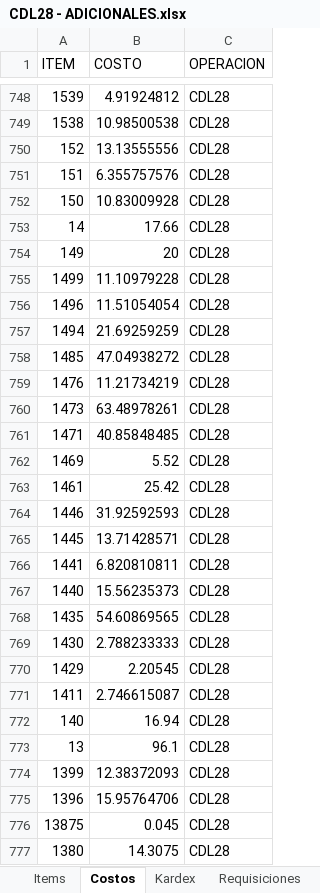
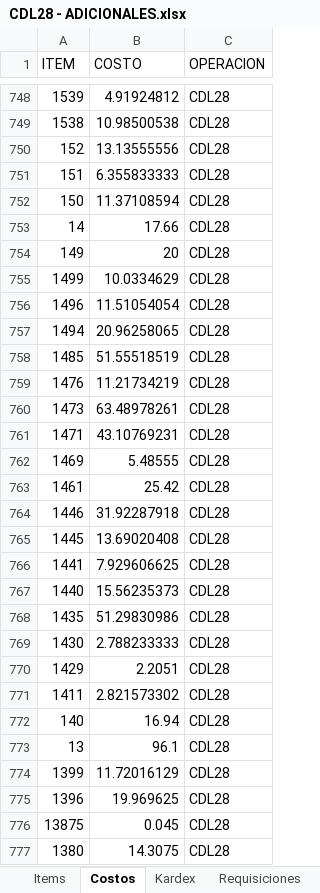
Before and after one commit to AlvaroCornejo/EBC_PEDIDOS_ADICIONALES, an Excel workbook: data/CDL28 - ADICIONALES.xlsx, sheet Costos, drawn as a sheet; only a part is shown, gaps mark what is left out; values as stored, in another font and other column widths than the file's, no borders; table styles not drawn; the diff covers the shown part only; the diff names each change by its address in the sheet, - before the commit and + after, or states it on an @@ line.

```diff
--- a/data/CDL28 - ADICIONALES.xlsx (sheet Costos)
+++ b/data/CDL28 - ADICIONALES.xlsx (sheet Costos)
-B751 (COSTO): 6.355757576
+B751 (COSTO): 6.355833333
-B752 (COSTO): 10.83009928
+B752 (COSTO): 11.37108594
-B755 (COSTO): 11.10979228
+B755 (COSTO): 10.0334629
-B757 (COSTO): 21.69259259
+B757 (COSTO): 20.96258065
-B758 (COSTO): 47.04938272
+B758 (COSTO): 51.55518519
-B761 (COSTO): 40.85848485
+B761 (COSTO): 43.10769231
-B762 (COSTO): 5.52
+B762 (COSTO): 5.48555
-B764 (COSTO): 31.92592593
+B764 (COSTO): 31.92287918
-B765 (COSTO): 13.71428571
+B765 (COSTO): 13.69020408
-B766 (COSTO): 6.820810811
+B766 (COSTO): 7.929606625
-B768 (COSTO): 54.60869565
+B768 (COSTO): 51.29830986
-B770 (COSTO): 2.20545
+B770 (COSTO): 2.2051
-B771 (COSTO): 2.746615087
+B771 (COSTO): 2.821573302
-B774 (COSTO): 12.38372093
+B774 (COSTO): 11.72016129
-B775 (COSTO): 15.95764706
+B775 (COSTO): 19.969625
```
Also changed, not shown: 125 edited cells elsewhere in this sheet, sheet Kardex, sheet PARAMETROS, data/DOSIMETRIA - ADICIONALES.xlsx, data/GBADC - ADICIONALES.xlsx, 9 other files.
